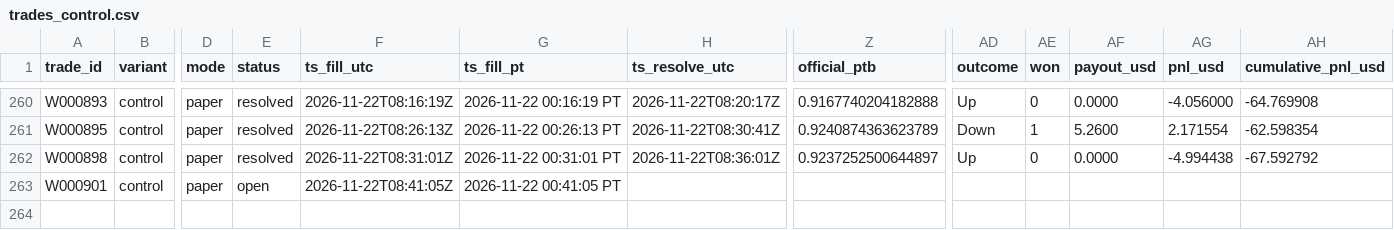
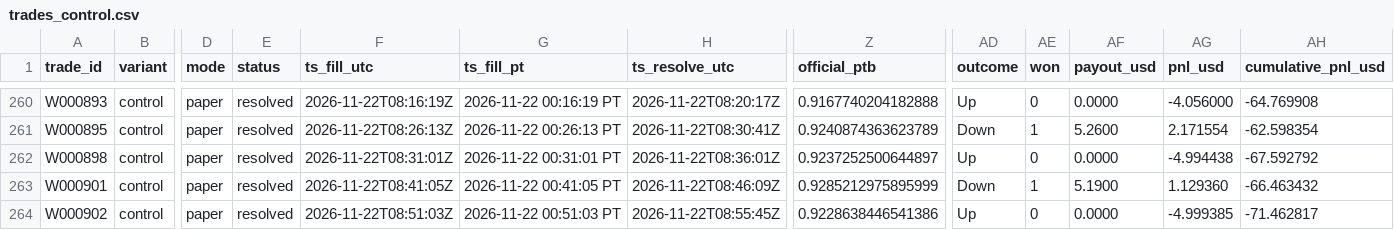
Before and after one commit to michaeldeuchar-dotcom/xrp-paper-bot, a CSV file: data/week1/trades_control.csv, drawn as a sheet; only a part is shown, gaps mark what is left out; rows hold the shown columns only; the diff names each change by its address in the sheet, - before the commit and + after, or states it on an @@ line.

```diff
--- a/data/week1/trades_control.csv
+++ b/data/week1/trades_control.csv
-E263 (status): open
+E263 (status): resolved
-H263 (ts_resolve_utc): (empty)
+H263 (ts_resolve_utc): 2026-11-22T08:46:09Z
-Z263 (official_ptb): (empty)
+Z263 (official_ptb): 0.9285212975895999
-AD263 (outcome): (empty)
+AD263 (outcome): Down
-AE263 (won): (empty)
+AE263 (won): 1
-AF263 (payout_usd): (empty)
+AF263 (payout_usd): 5.1900
-AG263 (pnl_usd): (empty)
+AG263 (pnl_usd): 1.129360
-AH263 (cumulative_pnl_usd): (empty)
+AH263 (cumulative_pnl_usd): -66.463432
+row 264: W000902 | control | paper | resolved | 2026-11-22T08:51:03Z | 2026-11-22 00:51:03 PT | 2026-11-22T08:55:45Z | 0.9228638446541386 | Up | 0 | 0.0000 | -4.999385 | -71.462817
```
Also changed, not shown: data/week1/decisions_tail.csv, data/week1/trades_model_lead.csv, 5 other files.
